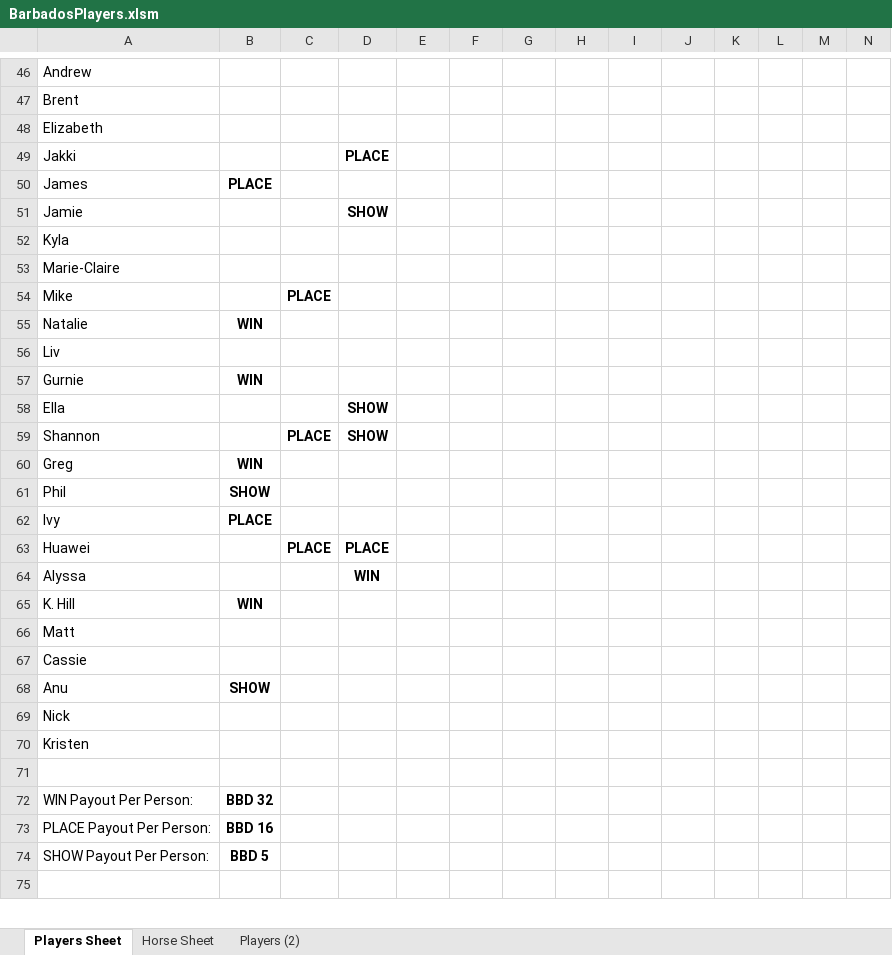
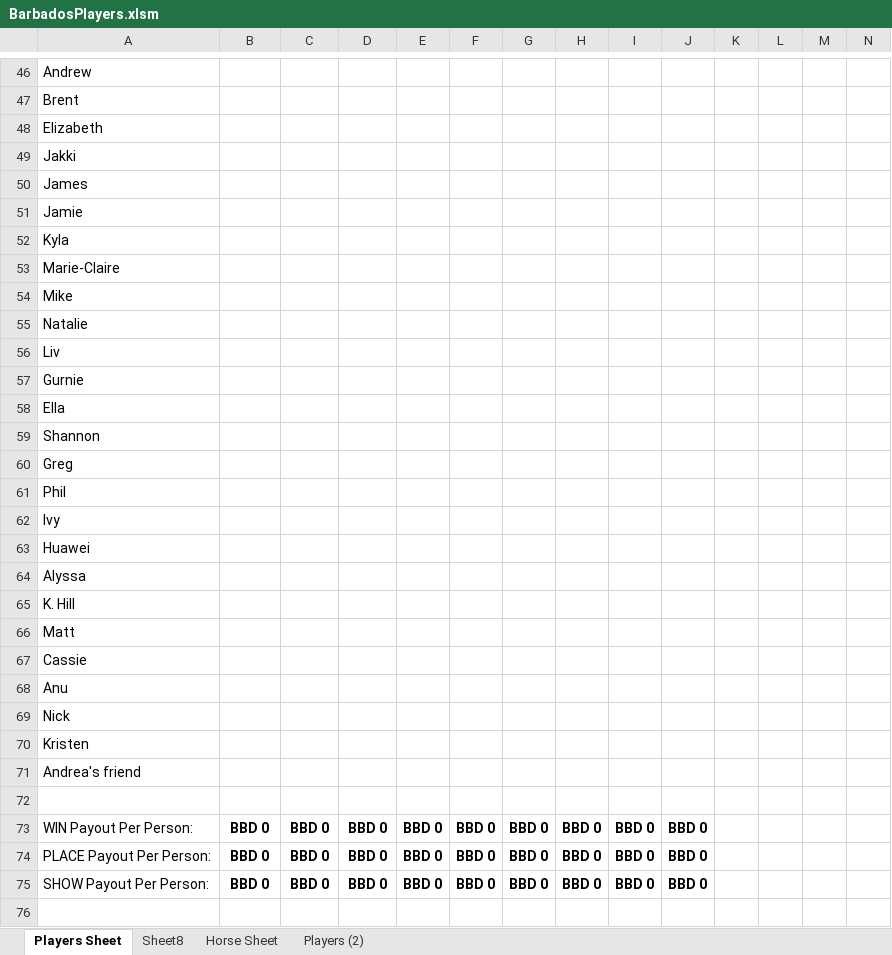
Before and after one commit to KPH3802/Barbados_Turf_Club_Horse_Racing, an Excel workbook: BarbadosPlayers.xlsm, sheet Players Sheet, drawn as a sheet; only a part is shown, gaps mark what is left out; values as stored, in another font and other column widths than the file's, no borders; conditional formats not drawn; removed rows and columns are numbered as before the commit, all else as after; rows hold the shown columns only; the diff covers the shown part only; the diff names each change by its address in the sheet, - before the commit and + after, or states it on an @@ line.

Commit message:
Friday afternoon, cleared sheet

```diff
--- a/BarbadosPlayers.xlsm (sheet Players Sheet)
+++ b/BarbadosPlayers.xlsm (sheet Players Sheet)
+sheet tab: Sheet8
-D49: PLACE
+D49: (empty)
-B50: PLACE
+B50: (empty)
-D51: SHOW
+D51: (empty)
-C54: PLACE
+C54: (empty)
-B55: WIN
+B55: (empty)
-B57: WIN
+B57: (empty)
-D58:D59: SHOW
+D58:D59: (empty)
-C59: PLACE
+C59: (empty)
-B60: WIN
+B60: (empty)
-B61: SHOW
+B61: (empty)
-B62: PLACE
+B62: (empty)
-C63: PLACE
+C63: (empty)
-D63: PLACE
+D63: (empty)
-D64: WIN
+D64: (empty)
-B65: WIN
+B65: (empty)
-B68: SHOW
+B68: (empty)
+row 71: Andrea's friend
-row 72: WIN Payout Per Person: | BBD 32
-row 73: PLACE Payout Per Person: | BBD 16
-row 74: SHOW Payout Per Person: | BBD 5
+row 73: WIN Payout Per Person: | BBD 0 | BBD 0 | BBD 0 | BBD 0 | BBD 0 | BBD 0 | BBD 0 | BBD 0 | BBD 0
+row 74: PLACE Payout Per Person: | BBD 0 | BBD 0 | BBD 0 | BBD 0 | BBD 0 | BBD 0 | BBD 0 | BBD 0 | BBD 0
+row 75: SHOW Payout Per Person: | BBD 0 | BBD 0 | BBD 0 | BBD 0 | BBD 0 | BBD 0 | BBD 0 | BBD 0 | BBD 0
```
Also changed, not shown: 4 added rows, 4 removed rows, 10 edited cells and cell formats elsewhere in this sheet, sheet Players (2), sheet Horse Sheet, formulas that keep their value.
